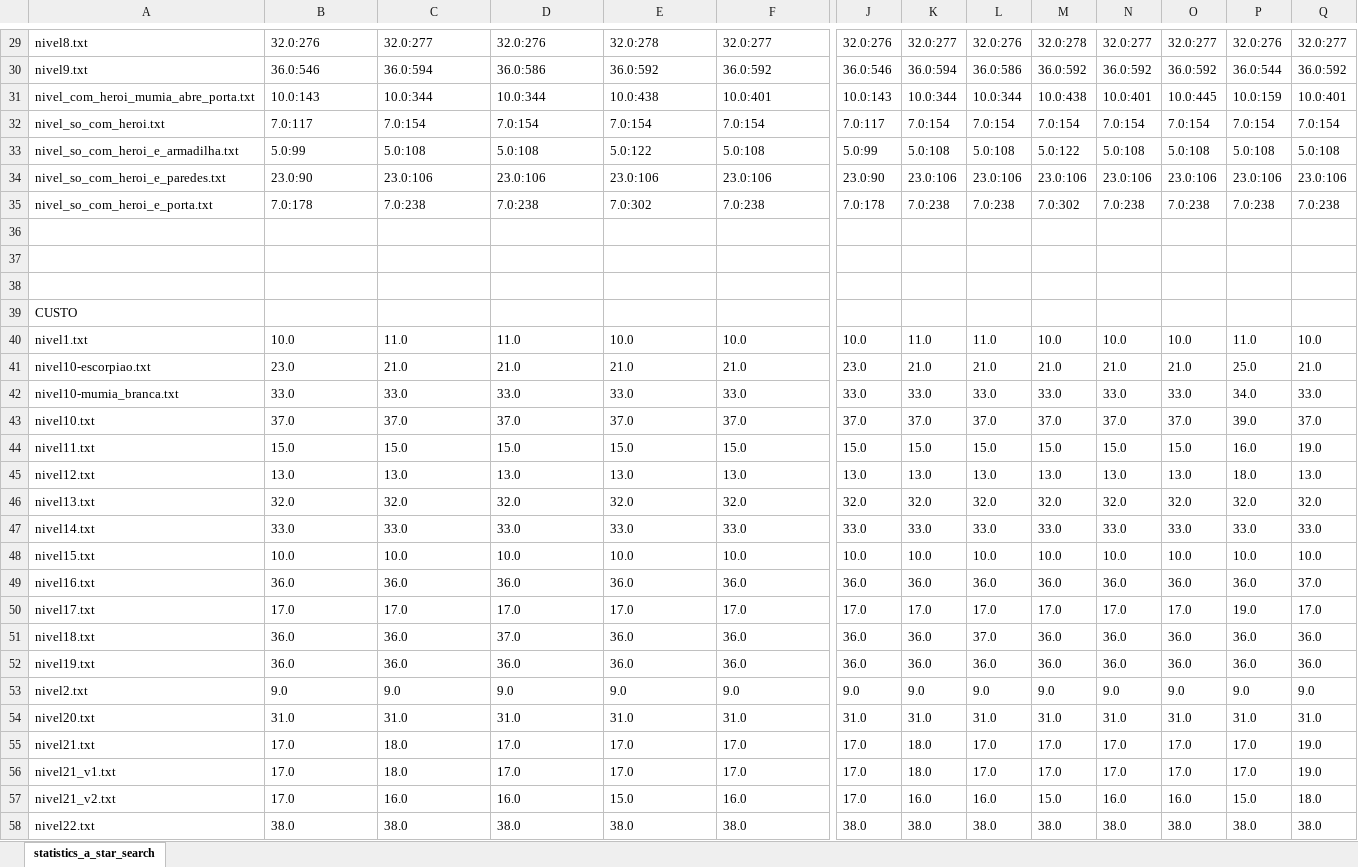
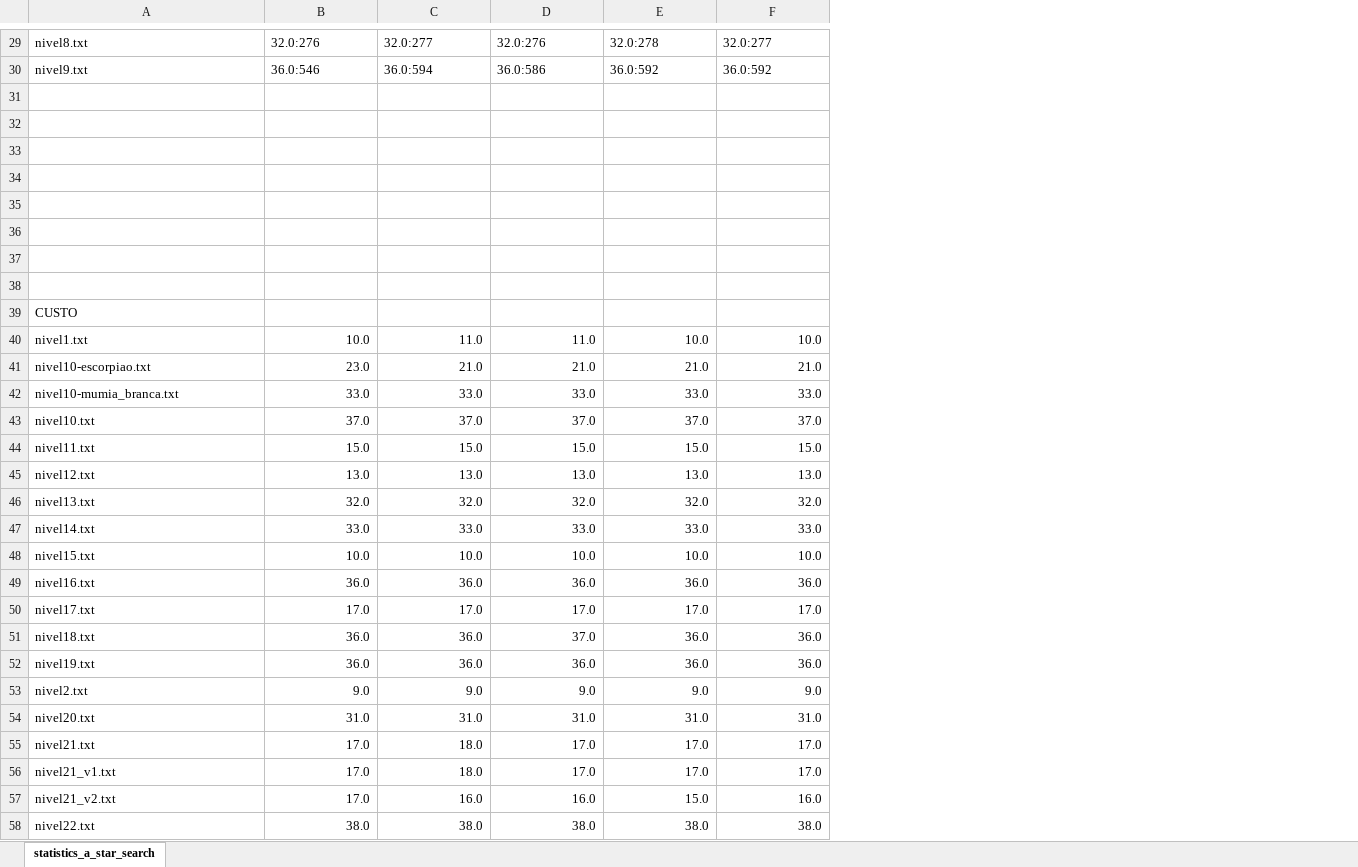
Before and after one commit to rick195s/IA-Project, an Excel workbook: good_statistics/statistics_a_star_search.xlsx, sheet statistics_a_star_search, drawn as a sheet; only a part is shown, gaps mark what is left out; values as stored, in another font and other column widths than the file's, no borders; charts and pictures not drawn; removed rows and columns are numbered as before the commit, all else as after; rows hold the shown columns only; the diff covers the shown part only; the diff names each change by its address in the sheet, - before the commit and + after, or states it on an @@ line.

```diff
--- a/good_statistics/statistics_a_star_search.xlsx (sheet statistics_a_star_search)
+++ b/good_statistics/statistics_a_star_search.xlsx (sheet statistics_a_star_search)
-column J, rows 29-58: 32.0:276 | 36.0:546 | 10.0:143 | 7.0:117 | 5.0:99 | 23.0:90 | 7.0:178 |  |  |  |  | 10.0 | 23.0 | 33.0 | 37.0 | 15.0 | 13.0 | 32.0 | 33.0 | 10.0 | 36.0 | 17.0 | 36.0 | 36.0 | 9.0 | 31.0 | 17.0 | 17.0 | 17.0 | 38.0
-column K, rows 29-58: 32.0:277 | 36.0:594 | 10.0:344 | 7.0:154 | 5.0:108 | 23.0:106 | 7.0:238 |  |  |  |  | 11.0 | 21.0 | 33.0 | 37.0 | 15.0 | 13.0 | 32.0 | 33.0 | 10.0 | 36.0 | 17.0 | 36.0 | 36.0 | 9.0 | 31.0 | 18.0 | 18.0 | 16.0 | 38.0
-column L, rows 29-58: 32.0:276 | 36.0:586 | 10.0:344 | 7.0:154 | 5.0:108 | 23.0:106 | 7.0:238 |  |  |  |  | 11.0 | 21.0 | 33.0 | 37.0 | 15.0 | 13.0 | 32.0 | 33.0 | 10.0 | 36.0 | 17.0 | 37.0 | 36.0 | 9.0 | 31.0 | 17.0 | 17.0 | 16.0 | 38.0
-column M, rows 29-58: 32.0:278 | 36.0:592 | 10.0:438 | 7.0:154 | 5.0:122 | 23.0:106 | 7.0:302 |  |  |  |  | 10.0 | 21.0 | 33.0 | 37.0 | 15.0 | 13.0 | 32.0 | 33.0 | 10.0 | 36.0 | 17.0 | 36.0 | 36.0 | 9.0 | 31.0 | 17.0 | 17.0 | 15.0 | 38.0
-column N, rows 29-58: 32.0:277 | 36.0:592 | 10.0:401 | 7.0:154 | 5.0:108 | 23.0:106 | 7.0:238 |  |  |  |  | 10.0 | 21.0 | 33.0 | 37.0 | 15.0 | 13.0 | 32.0 | 33.0 | 10.0 | 36.0 | 17.0 | 36.0 | 36.0 | 9.0 | 31.0 | 17.0 | 17.0 | 16.0 | 38.0
-column O, rows 29-58: 32.0:277 | 36.0:592 | 10.0:445 | 7.0:154 | 5.0:108 | 23.0:106 | 7.0:238 |  |  |  |  | 10.0 | 21.0 | 33.0 | 37.0 | 15.0 | 13.0 | 32.0 | 33.0 | 10.0 | 36.0 | 17.0 | 36.0 | 36.0 | 9.0 | 31.0 | 17.0 | 17.0 | 16.0 | 38.0
-column P, rows 29-58: 32.0:276 | 36.0:544 | 10.0:159 | 7.0:154 | 5.0:108 | 23.0:106 | 7.0:238 |  |  |  |  | 11.0 | 25.0 | 34.0 | 39.0 | 16.0 | 18.0 | 32.0 | 33.0 | 10.0 | 36.0 | 19.0 | 36.0 | 36.0 | 9.0 | 31.0 | 17.0 | 17.0 | 15.0 | 38.0
-column Q, rows 29-58: 32.0:277 | 36.0:592 | 10.0:401 | 7.0:154 | 5.0:108 | 23.0:106 | 7.0:238 |  |  |  |  | 10.0 | 21.0 | 33.0 | 37.0 | 19.0 | 13.0 | 32.0 | 33.0 | 10.0 | 37.0 | 17.0 | 36.0 | 36.0 | 9.0 | 31.0 | 19.0 | 19.0 | 18.0 | 38.0
-row 31: nivel_com_heroi_mumia_abre_porta.txt | 10.0:143 | 10.0:344 | 10.0:344 | 10.0:438 | 10.0:401 | 10.0:143 | 10.0:344 | 10.0:344 | 10.0:438 | 10.0:401 | 10.0:445 | 10.0:159 | 10.0:401
+row 31: (empty)
-row 32: nivel_so_com_heroi.txt | 7.0:117 | 7.0:154 | 7.0:154 | 7.0:154 | 7.0:154 | 7.0:117 | 7.0:154 | 7.0:154 | 7.0:154 | 7.0:154 | 7.0:154 | 7.0:154 | 7.0:154
+row 32: (empty)
-row 33: nivel_so_com_heroi_e_armadilha.txt | 5.0:99 | 5.0:108 | 5.0:108 | 5.0:122 | 5.0:108 | 5.0:99 | 5.0:108 | 5.0:108 | 5.0:122 | 5.0:108 | 5.0:108 | 5.0:108 | 5.0:108
+row 33: (empty)
-row 34: nivel_so_com_heroi_e_paredes.txt | 23.0:90 | 23.0:106 | 23.0:106 | 23.0:106 | 23.0:106 | 23.0:90 | 23.0:106 | 23.0:106 | 23.0:106 | 23.0:106 | 23.0:106 | 23.0:106 | 23.0:106
+row 34: (empty)
-row 35: nivel_so_com_heroi_e_porta.txt | 7.0:178 | 7.0:238 | 7.0:238 | 7.0:302 | 7.0:238 | 7.0:178 | 7.0:238 | 7.0:238 | 7.0:302 | 7.0:238 | 7.0:238 | 7.0:238 | 7.0:238
+row 35: (empty)
-B40:F58 alignment: left
+B40:F58 alignment: right
```
Also changed, not shown: 44 added rows and cell formats elsewhere in this sheet, formulas that keep their value, charts or pictures, 14 other files.
